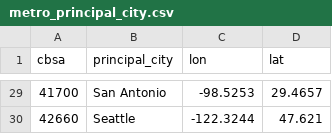
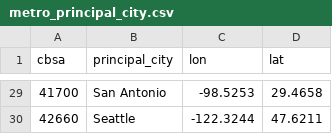
Before and after one commit to pdez90/pm25_residentialmobility, a CSV file: shiny_app/data/metro_principal_city.csv, drawn as a sheet; only a part is shown, gaps mark what is left out; the diff covers the shown part only.

Commit message:
Shiny v2.3: trace tab, year dimension, metro gaps, highlights

```diff
--- a/shiny_app/data/metro_principal_city.csv
+++ b/shiny_app/data/metro_principal_city.csv
@@ -29,2 +29,2 @@ cbsa,principal_city,lon,lat
-41700,San Antonio,-98.5253,29.4657
-42660,Seattle,-122.3244,47.621
+41700,San Antonio,-98.5253,29.4658
+42660,Seattle,-122.3244,47.6211
```
Also changed, not shown: 20 edited cells elsewhere in this file, 9 other files.
